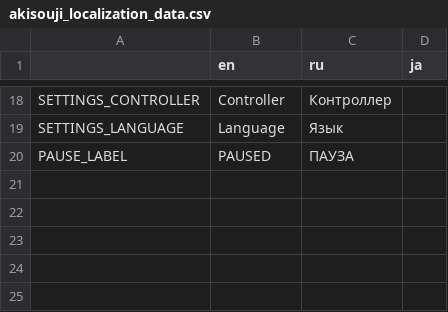
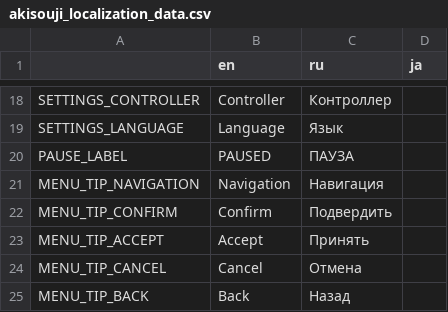
Before and after one commit to Aeterasu/akisouji, a CSV file: project/assets/localization/akisouji_localization_data.csv, drawn as a sheet; only a part is shown, gaps mark what is left out.

```diff
--- a/project/assets/localization/akisouji_localization_data.csv
+++ b/project/assets/localization/akisouji_localization_data.csv
@@ -20 +20,6 @@ SETTINGS_LANGUAGE,Language,Язык,
 PAUSE_LABEL,PAUSED,ПАУЗА,
+MENU_TIP_NAVIGATION,Navigation,Навигация,
+MENU_TIP_CONFIRM,Confirm,Подвердить,
+MENU_TIP_ACCEPT,Accept,Принять,
+MENU_TIP_CANCEL,Cancel,Отмена,
+MENU_TIP_BACK,Back,Назад,
```
Also changed, not shown: 14 other files.
